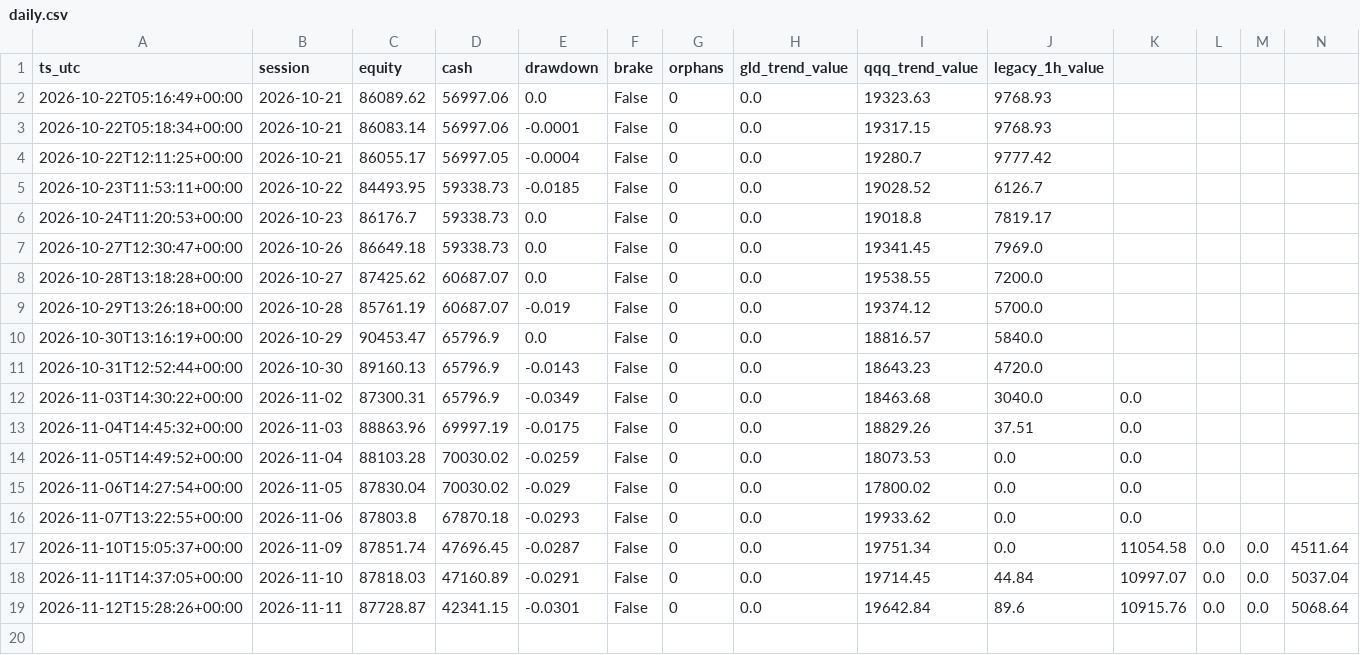
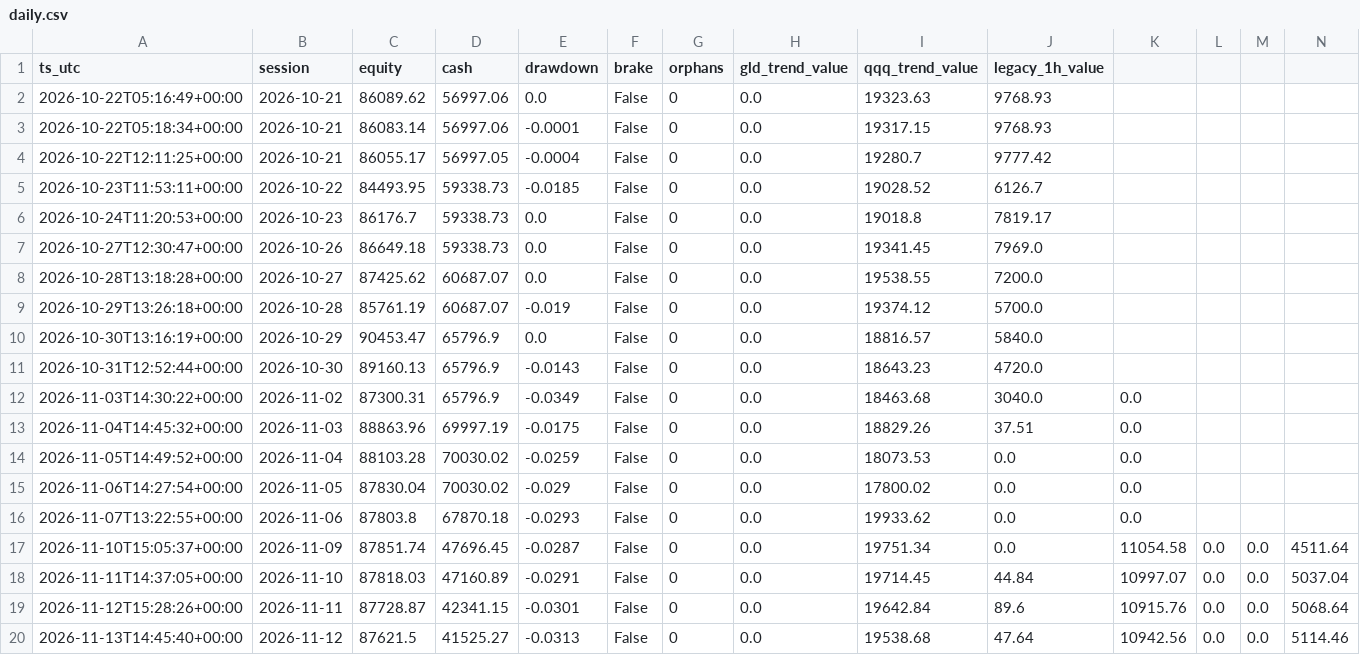
Before and after one commit to hsalehi10087/hossein-trading-bot, a CSV file: portfolio/daily.csv, drawn as a sheet; only a part is shown; rows hold the shown columns only; the diff names each change by its address in the sheet, - before the commit and + after, or states it on an @@ line.

```diff
--- a/portfolio/daily.csv
+++ b/portfolio/daily.csv
+row 20: 2026-11-13T14:45:40+00:00 | 2026-11-12 | 87621.5 | 41525.27 | -0.0313 | False | 0 | 0.0 | 19538.68 | 47.64 | 10942.56 | 0.0 | 0.0 | 5114.46
```
Also changed, not shown: gld/decisions.csv, qqq/decisions.csv, 4 other files.
